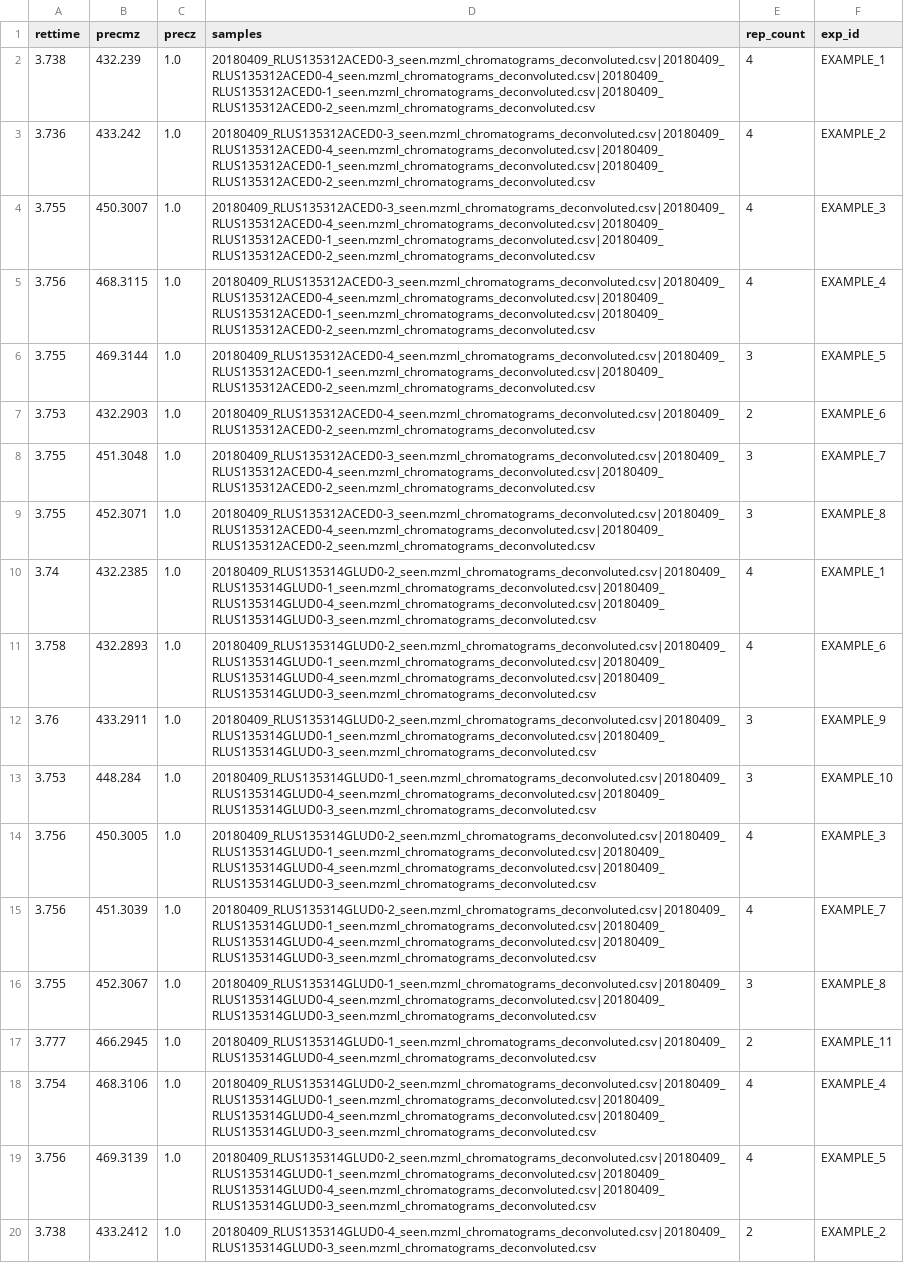
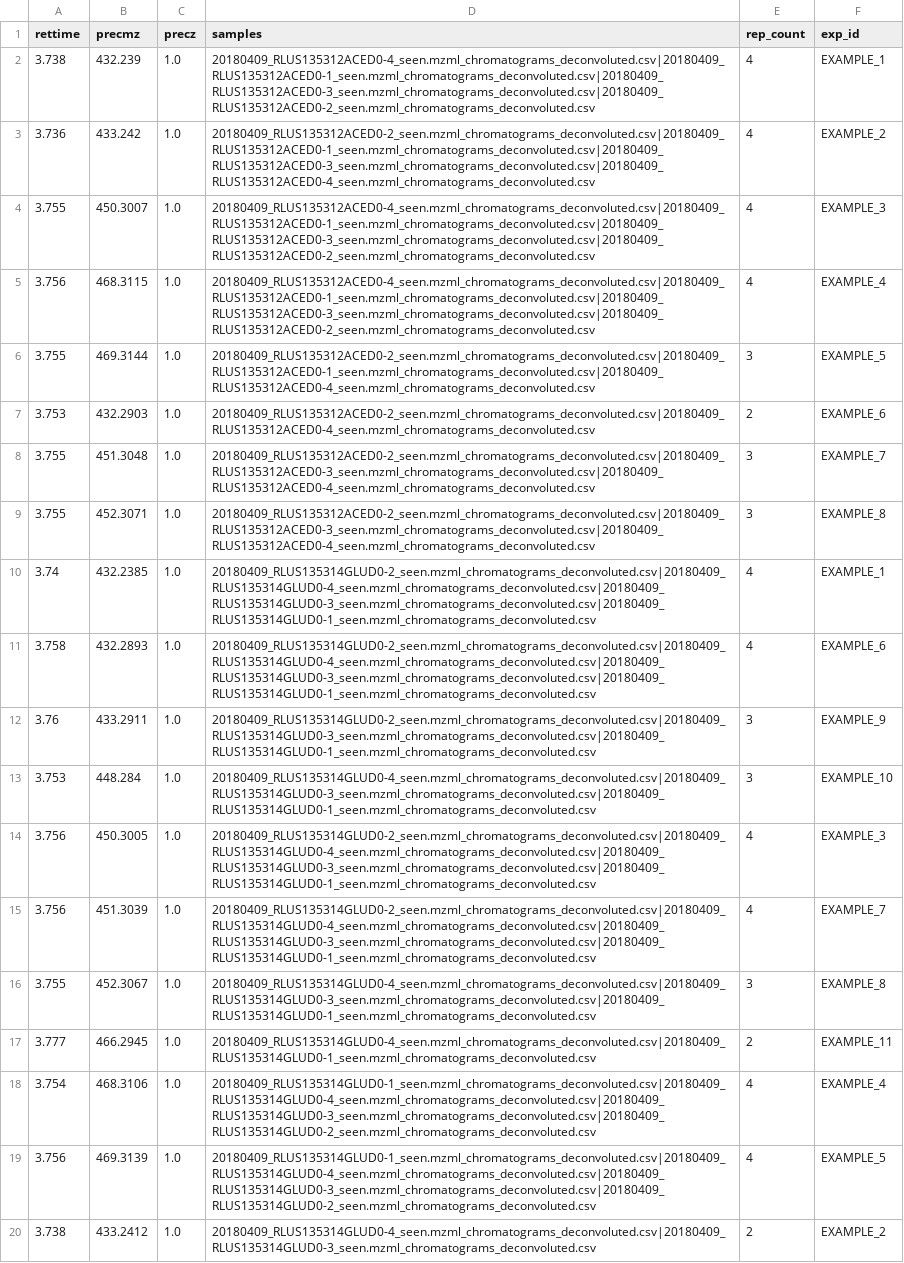
Before and after one commit to liningtonlab/isoanalyst, a CSV file: example_workflow/EXAMPLE/EXAMPLE_all_features.csv, drawn as a sheet; the diff names each change by its address in the sheet, - before the commit and + after, or states it on an @@ line.

```diff
--- a/example_workflow/EXAMPLE/EXAMPLE_all_features.csv
+++ b/example_workflow/EXAMPLE/EXAMPLE_all_features.csv
-D2 (samples): 20180409_RLUS135312ACED0-3_seen.mzml_chromatograms_deconvoluted.csv|20180409_RLUS135312ACED0-4_seen.mzml_chromatograms_deconvoluted.csv|20180409_RLUS135312ACED0-1_seen.mzml_chromatograms_deconvoluted.csv|20180409_RLUS135312ACED0-2_seen.mzml_chromatograms_deconvoluted.csv
+D2 (samples): 20180409_RLUS135312ACED0-4_seen.mzml_chromatograms_deconvoluted.csv|20180409_RLUS135312ACED0-1_seen.mzml_chromatograms_deconvoluted.csv|20180409_RLUS135312ACED0-3_seen.mzml_chromatograms_deconvoluted.csv|20180409_RLUS135312ACED0-2_seen.mzml_chromatograms_deconvoluted.csv
-D3 (samples): 20180409_RLUS135312ACED0-3_seen.mzml_chromatograms_deconvoluted.csv|20180409_RLUS135312ACED0-4_seen.mzml_chromatograms_deconvoluted.csv|20180409_RLUS135312ACED0-1_seen.mzml_chromatograms_deconvoluted.csv|20180409_RLUS135312ACED0-2_seen.mzml_chromatograms_deconvoluted.csv
+D3 (samples): 20180409_RLUS135312ACED0-2_seen.mzml_chromatograms_deconvoluted.csv|20180409_RLUS135312ACED0-1_seen.mzml_chromatograms_deconvoluted.csv|20180409_RLUS135312ACED0-3_seen.mzml_chromatograms_deconvoluted.csv|20180409_RLUS135312ACED0-4_seen.mzml_chromatograms_deconvoluted.csv
-D4:D5 (samples): 20180409_RLUS135312ACED0-3_seen.mzml_chromatograms_deconvoluted.csv|20180409_RLUS135312ACED0-4_seen.mzml_chromatograms_deconvoluted.csv|20180409_RLUS135312ACED0-1_seen.mzml_chromatograms_deconvoluted.csv|20180409_RLUS135312ACED0-2_seen.mzml_chromatograms_deconvoluted.csv
+D4:D5 (samples): 20180409_RLUS135312ACED0-4_seen.mzml_chromatograms_deconvoluted.csv|20180409_RLUS135312ACED0-1_seen.mzml_chromatograms_deconvoluted.csv|20180409_RLUS135312ACED0-3_seen.mzml_chromatograms_deconvoluted.csv|20180409_RLUS135312ACED0-2_seen.mzml_chromatograms_deconvoluted.csv
-D6 (samples): 20180409_RLUS135312ACED0-4_seen.mzml_chromatograms_deconvoluted.csv|20180409_RLUS135312ACED0-1_seen.mzml_chromatograms_deconvoluted.csv|20180409_RLUS135312ACED0-2_seen.mzml_chromatograms_deconvoluted.csv
+D6 (samples): 20180409_RLUS135312ACED0-2_seen.mzml_chromatograms_deconvoluted.csv|20180409_RLUS135312ACED0-1_seen.mzml_chromatograms_deconvoluted.csv|20180409_RLUS135312ACED0-4_seen.mzml_chromatograms_deconvoluted.csv
-D7 (samples): 20180409_RLUS135312ACED0-4_seen.mzml_chromatograms_deconvoluted.csv|20180409_RLUS135312ACED0-2_seen.mzml_chromatograms_deconvoluted.csv
+D7 (samples): 20180409_RLUS135312ACED0-2_seen.mzml_chromatograms_deconvoluted.csv|20180409_RLUS135312ACED0-4_seen.mzml_chromatograms_deconvoluted.csv
-D8:D9 (samples): 20180409_RLUS135312ACED0-3_seen.mzml_chromatograms_deconvoluted.csv|20180409_RLUS135312ACED0-4_seen.mzml_chromatograms_deconvoluted.csv|20180409_RLUS135312ACED0-2_seen.mzml_chromatograms_deconvoluted.csv
+D8:D9 (samples): 20180409_RLUS135312ACED0-2_seen.mzml_chromatograms_deconvoluted.csv|20180409_RLUS135312ACED0-3_seen.mzml_chromatograms_deconvoluted.csv|20180409_RLUS135312ACED0-4_seen.mzml_chromatograms_deconvoluted.csv
-D10:D11 (samples): 20180409_RLUS135314GLUD0-2_seen.mzml_chromatograms_deconvoluted.csv|20180409_RLUS135314GLUD0-1_seen.mzml_chromatograms_deconvoluted.csv|20180409_RLUS135314GLUD0-4_seen.mzml_chromatograms_deconvoluted.csv|20180409_RLUS135314GLUD0-3_seen.mzml_chromatograms_deconvoluted.csv
+D10:D11 (samples): 20180409_RLUS135314GLUD0-2_seen.mzml_chromatograms_deconvoluted.csv|20180409_RLUS135314GLUD0-4_seen.mzml_chromatograms_deconvoluted.csv|20180409_RLUS135314GLUD0-3_seen.mzml_chromatograms_deconvoluted.csv|20180409_RLUS135314GLUD0-1_seen.mzml_chromatograms_deconvoluted.csv
-D12 (samples): 20180409_RLUS135314GLUD0-2_seen.mzml_chromatograms_deconvoluted.csv|20180409_RLUS135314GLUD0-1_seen.mzml_chromatograms_deconvoluted.csv|20180409_RLUS135314GLUD0-3_seen.mzml_chromatograms_deconvoluted.csv
+D12 (samples): 20180409_RLUS135314GLUD0-2_seen.mzml_chromatograms_deconvoluted.csv|20180409_RLUS135314GLUD0-3_seen.mzml_chromatograms_deconvoluted.csv|20180409_RLUS135314GLUD0-1_seen.mzml_chromatograms_deconvoluted.csv
-D13 (samples): 20180409_RLUS135314GLUD0-1_seen.mzml_chromatograms_deconvoluted.csv|20180409_RLUS135314GLUD0-4_seen.mzml_chromatograms_deconvoluted.csv|20180409_RLUS135314GLUD0-3_seen.mzml_chromatograms_deconvoluted.csv
+D13 (samples): 20180409_RLUS135314GLUD0-4_seen.mzml_chromatograms_deconvoluted.csv|20180409_RLUS135314GLUD0-3_seen.mzml_chromatograms_deconvoluted.csv|20180409_RLUS135314GLUD0-1_seen.mzml_chromatograms_deconvoluted.csv
-D14:D15 (samples): 20180409_RLUS135314GLUD0-2_seen.mzml_chromatograms_deconvoluted.csv|20180409_RLUS135314GLUD0-1_seen.mzml_chromatograms_deconvoluted.csv|20180409_RLUS135314GLUD0-4_seen.mzml_chromatograms_deconvoluted.csv|20180409_RLUS135314GLUD0-3_seen.mzml_chromatograms_deconvoluted.csv
+D14:D15 (samples): 20180409_RLUS135314GLUD0-2_seen.mzml_chromatograms_deconvoluted.csv|20180409_RLUS135314GLUD0-4_seen.mzml_chromatograms_deconvoluted.csv|20180409_RLUS135314GLUD0-3_seen.mzml_chromatograms_deconvoluted.csv|20180409_RLUS135314GLUD0-1_seen.mzml_chromatograms_deconvoluted.csv
-D16 (samples): 20180409_RLUS135314GLUD0-1_seen.mzml_chromatograms_deconvoluted.csv|20180409_RLUS135314GLUD0-4_seen.mzml_chromatograms_deconvoluted.csv|20180409_RLUS135314GLUD0-3_seen.mzml_chromatograms_deconvoluted.csv
+D16 (samples): 20180409_RLUS135314GLUD0-4_seen.mzml_chromatograms_deconvoluted.csv|20180409_RLUS135314GLUD0-3_seen.mzml_chromatograms_deconvoluted.csv|20180409_RLUS135314GLUD0-1_seen.mzml_chromatograms_deconvoluted.csv
-D17 (samples): 20180409_RLUS135314GLUD0-1_seen.mzml_chromatograms_deconvoluted.csv|20180409_RLUS135314GLUD0-4_seen.mzml_chromatograms_deconvoluted.csv
+D17 (samples): 20180409_RLUS135314GLUD0-4_seen.mzml_chromatograms_deconvoluted.csv|20180409_RLUS135314GLUD0-1_seen.mzml_chromatograms_deconvoluted.csv
-D18:D19 (samples): 20180409_RLUS135314GLUD0-2_seen.mzml_chromatograms_deconvoluted.csv|20180409_RLUS135314GLUD0-1_seen.mzml_chromatograms_deconvoluted.csv|20180409_RLUS135314GLUD0-4_seen.mzml_chromatograms_deconvoluted.csv|20180409_RLUS135314GLUD0-3_seen.mzml_chromatograms_deconvoluted.csv
+D18:D19 (samples): 20180409_RLUS135314GLUD0-1_seen.mzml_chromatograms_deconvoluted.csv|20180409_RLUS135314GLUD0-4_seen.mzml_chromatograms_deconvoluted.csv|20180409_RLUS135314GLUD0-3_seen.mzml_chromatograms_deconvoluted.csv|20180409_RLUS135314GLUD0-2_seen.mzml_chromatograms_deconvoluted.csv
```
Also changed, not shown: example_workflow/EXAMPLE/ACE/all_ions_averaged.csv, example_workflow/EXAMPLE/GLU/all_ions_averaged.csv, 5 other files.
